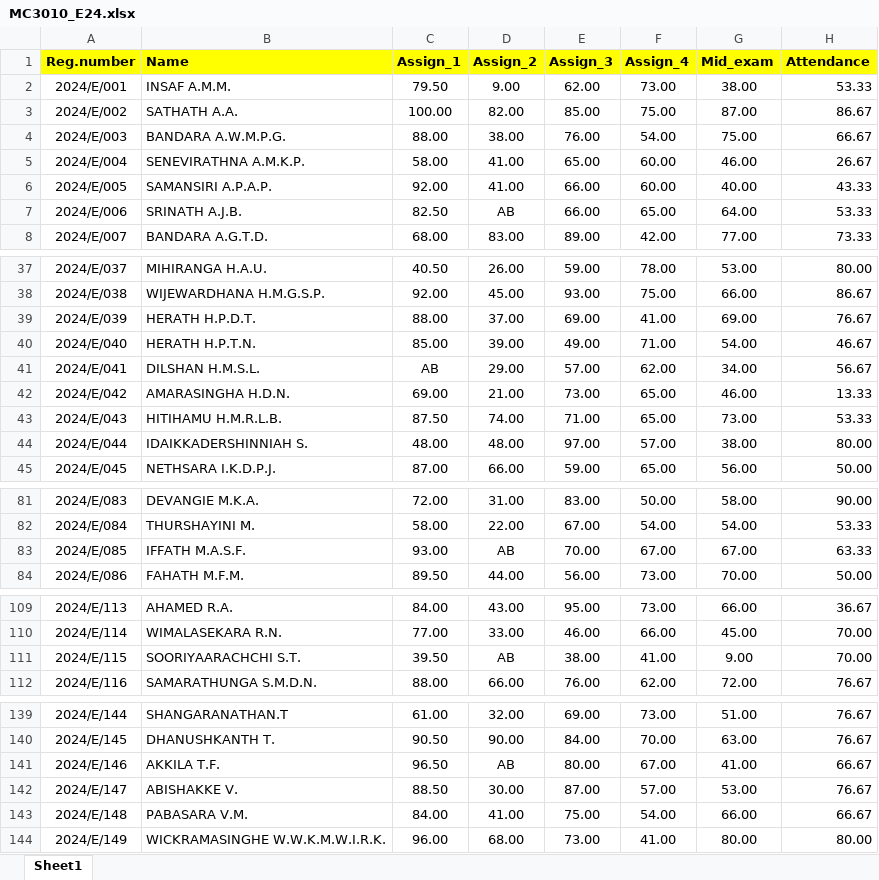
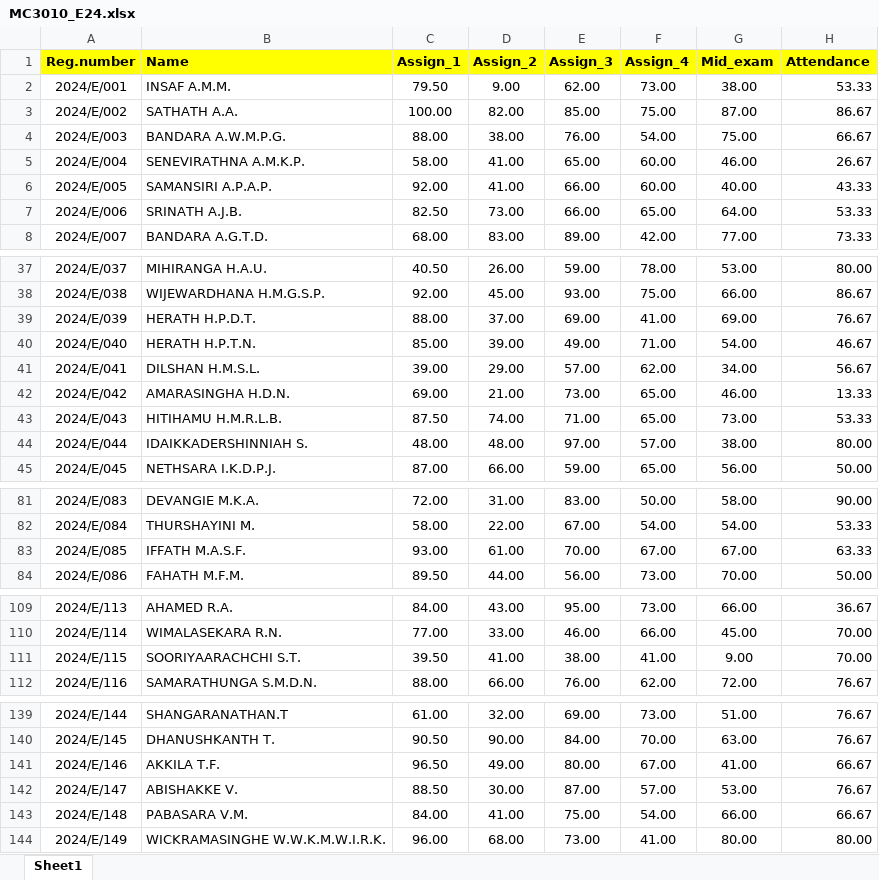
Before and after one commit to IDSFoE/MC3020_Attendance, an Excel workbook: MC3010_E24.xlsx, sheet Sheet1, drawn as a sheet; only a part is shown, gaps mark what is left out; values as stored, in another font and other column widths than the file's, no borders; the diff covers the shown part only; the diff names each change by its address in the sheet, - before the commit and + after, or states it on an @@ line.

```diff
--- a/MC3010_E24.xlsx (sheet Sheet1)
+++ b/MC3010_E24.xlsx (sheet Sheet1)
-D7 (Assign_2): AB
+D7 (Assign_2): 73.00
-C41 (Assign_1): AB
+C41 (Assign_1): 39.00
-D83 (Assign_2): AB
+D83 (Assign_2): 61.00
-D111 (Assign_2): AB
+D111 (Assign_2): 41.00
-D141 (Assign_2): AB
+D141 (Assign_2): 49.00
```
Also changed, not shown: 8 edited cells elsewhere in this sheet.
